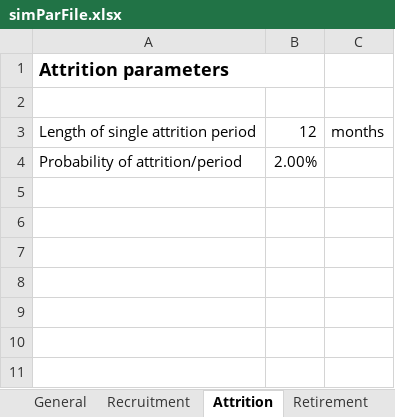
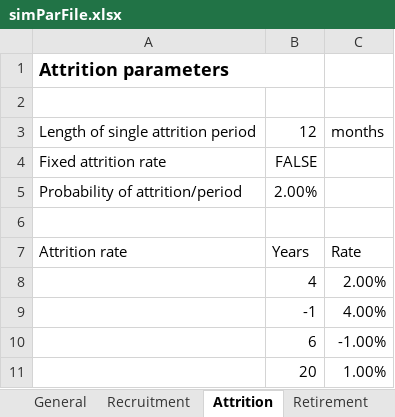
Before and after one commit to jvkerckh/ManpowerPlanning.jl, an Excel workbook: simParFile.xlsx, sheet Attrition, drawn as a sheet; values as stored, in another font and other column widths than the file's, no borders; conditional formats not drawn; the diff names each change by its address in the sheet, - before the commit and + after, or states it on an @@ line.

Commit message:
Time dependent career attrition
* Career attrition rate can now be configured to vary depending on the
  time a person is in the simulation.

```diff
--- a/simParFile.xlsx (sheet Attrition)
+++ b/simParFile.xlsx (sheet Attrition)
+row 4: Fixed attrition rate | FALSE
+row 6: (empty)
+row 7: Attrition rate | Years | Rate
+row 8:  | 4 | 2.00%
+row 9:  | -1 | 4.00%
+row 10:  | 6 | -1.00%
+row 11:  | 20 | 1.00%
```
Also changed, not shown: sheet General, charts or pictures, 11 other files.
